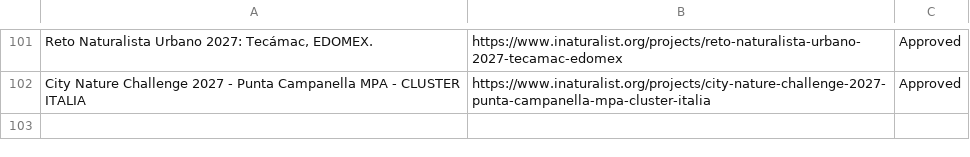
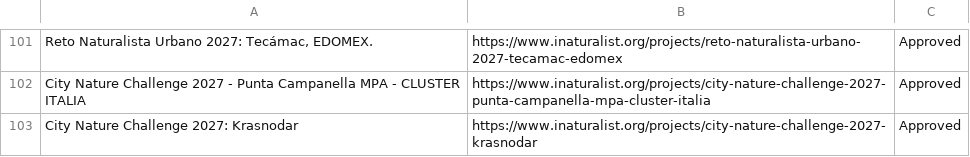
Before and after one commit to alisonkestrel22/cnc-boundary-checker, a CSV file: projects.csv, drawn as a sheet; only a part is shown, gaps mark what is left out; the diff names each change by its address in the sheet, - before the commit and + after, or states it on an @@ line.

Commit message:
Add City Nature Challenge 2027: Krasnodar
Saved from the boundary check page by lbrody-cas.

```diff
--- a/projects.csv
+++ b/projects.csv
+row 103: City Nature Challenge 2027: Krasnodar | https://www.inaturalist.org/projects/city-nature-challenge-2027-krasnodar | Approved
```
Also changed, not shown: 1 other file.
